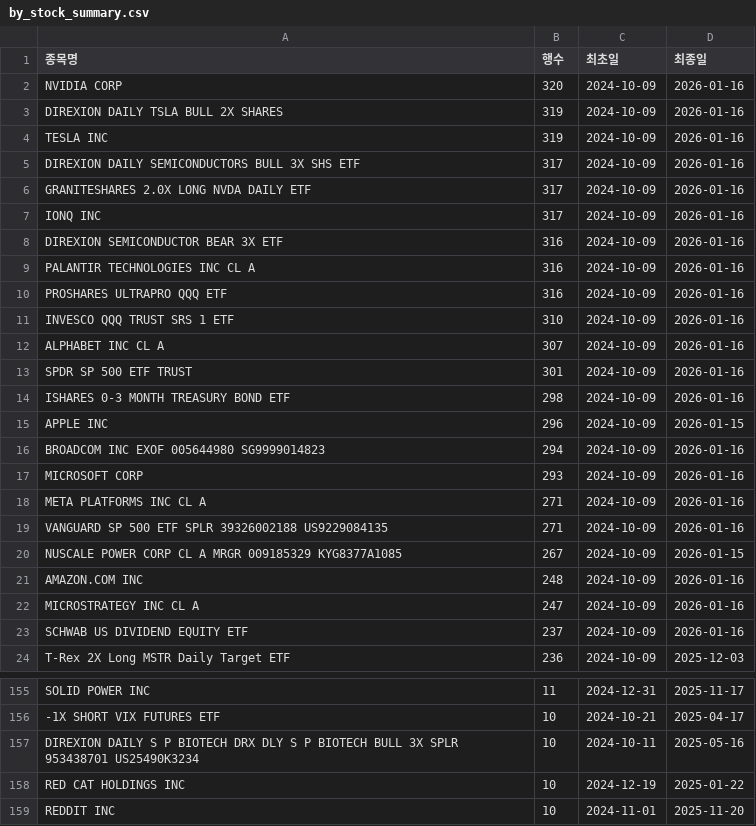
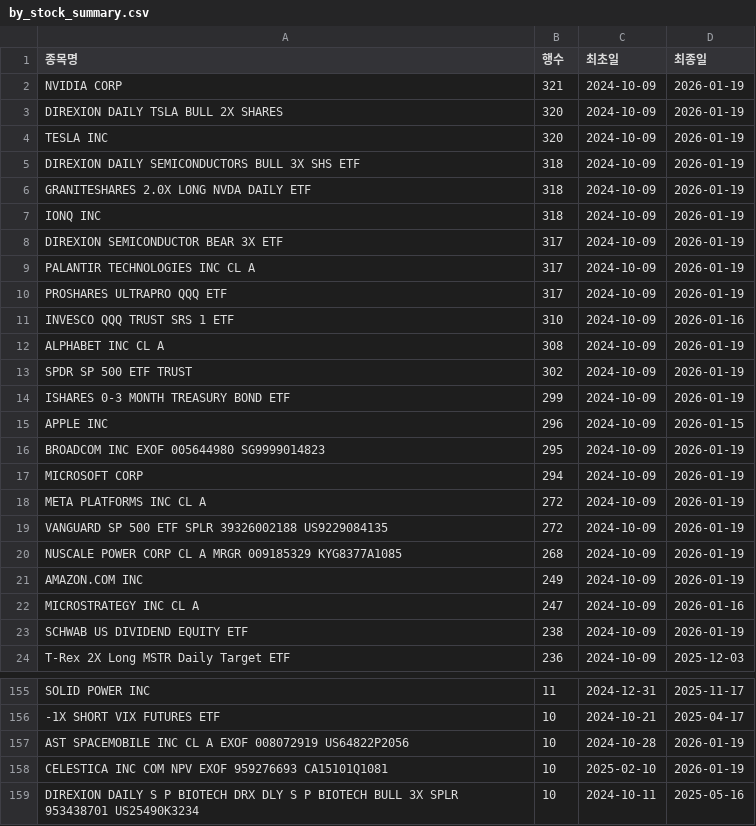
Before and after one commit to HaminKim/reant_streamlit, a CSV file: processed/by_stock_summary.csv, drawn as a sheet; only a part is shown, gaps mark what is left out; the shorter side is filled out with more unchanged rows; the diff covers the shown part only.

```diff
--- a/processed/by_stock_summary.csv
+++ b/processed/by_stock_summary.csv
@@ -1,24 +1,24 @@
 종목명,행수,최초일,최종일
-NVIDIA CORP,320,2024-10-09,2026-01-16
-DIREXION DAILY TSLA BULL 2X SHARES,319,2024-10-09,2026-01-16
-TESLA INC,319,2024-10-09,2026-01-16
-DIREXION DAILY SEMICONDUCTORS BULL 3X SHS ETF,317,2024-10-09,2026-01-16
-GRANITESHARES 2.0X LONG NVDA DAILY ETF,317,2024-10-09,2026-01-16
-IONQ INC,317,2024-10-09,2026-01-16
-DIREXION SEMICONDUCTOR BEAR 3X ETF,316,2024-10-09,2026-01-16
-PALANTIR TECHNOLOGIES INC CL A,316,2024-10-09,2026-01-16
-PROSHARES ULTRAPRO QQQ ETF,316,2024-10-09,2026-01-16
+NVIDIA CORP,321,2024-10-09,2026-01-19
+DIREXION DAILY TSLA BULL 2X SHARES,320,2024-10-09,2026-01-19
+TESLA INC,320,2024-10-09,2026-01-19
+DIREXION DAILY SEMICONDUCTORS BULL 3X SHS ETF,318,2024-10-09,2026-01-19
+GRANITESHARES 2.0X LONG NVDA DAILY ETF,318,2024-10-09,2026-01-19
+IONQ INC,318,2024-10-09,2026-01-19
+DIREXION SEMICONDUCTOR BEAR 3X ETF,317,2024-10-09,2026-01-19
+PALANTIR TECHNOLOGIES INC CL A,317,2024-10-09,2026-01-19
+PROSHARES ULTRAPRO QQQ ETF,317,2024-10-09,2026-01-19
 INVESCO QQQ TRUST SRS 1 ETF,310,2024-10-09,2026-01-16
-ALPHABET INC CL A,307,2024-10-09,2026-01-16
-SPDR SP 500 ETF TRUST,301,2024-10-09,2026-01-16
-ISHARES 0-3 MONTH TREASURY BOND ETF,298,2024-10-09,2026-01-16
+ALPHABET INC CL A,308,2024-10-09,2026-01-19
+SPDR SP 500 ETF TRUST,302,2024-10-09,2026-01-19
+ISHARES 0-3 MONTH TREASURY BOND ETF,299,2024-10-09,2026-01-19
 APPLE INC,296,2024-10-09,2026-01-15
-BROADCOM INC EXOF 005644980 SG9999014823,294,2024-10-09,2026-01-16
-MICROSOFT CORP,293,2024-10-09,2026-01-16
-META PLATFORMS INC CL A,271,2024-10-09,2026-01-16
-VANGUARD SP 500 ETF SPLR 39326002188 US9229084135,271,2024-10-09,2026-01-16
-NUSCALE POWER CORP CL A MRGR 009185329 KYG8377A1085,267,2024-10-09,2026-01-15
-AMAZON.COM INC,248,2024-10-09,2026-01-16
+BROADCOM INC EXOF 005644980 SG9999014823,295,2024-10-09,2026-01-19
+MICROSOFT CORP,294,2024-10-09,2026-01-19
+META PLATFORMS INC CL A,272,2024-10-09,2026-01-19
+VANGUARD SP 500 ETF SPLR 39326002188 US9229084135,272,2024-10-09,2026-01-19
+NUSCALE POWER CORP CL A MRGR 009185329 KYG8377A1085,268,2024-10-09,2026-01-19
+AMAZON.COM INC,249,2024-10-09,2026-01-19
 MICROSTRATEGY INC CL A,247,2024-10-09,2026-01-16
-SCHWAB US DIVIDEND EQUITY ETF,237,2024-10-09,2026-01-16
+SCHWAB US DIVIDEND EQUITY ETF,238,2024-10-09,2026-01-19
 T-Rex 2X Long MSTR Daily Target ETF,236,2024-10-09,2025-12-03
@@ -156,2 +156,4 @@ SOLID POWER INC,11,2024-12-31,2025-11-17
 -1X SHORT VIX FUTURES ETF,10,2024-10-21,2025-04-17
+AST SPACEMOBILE INC CL A EXOF 008072919 US64822P2056,10,2024-10-28,2026-01-19
+CELESTICA INC COM NPV EXOF 959276693 CA15101Q1081,10,2025-02-10,2026-01-19
 DIREXION DAILY S P BIOTECH DRX DLY S P BIOTECH BULL 3X SPLR 953438701 US25490K3234,10,2024-10-11,2025-05-16
```
Also changed, not shown: 10 added rows, 12 removed rows and 41 edited cells elsewhere in this file, 2 other files.
